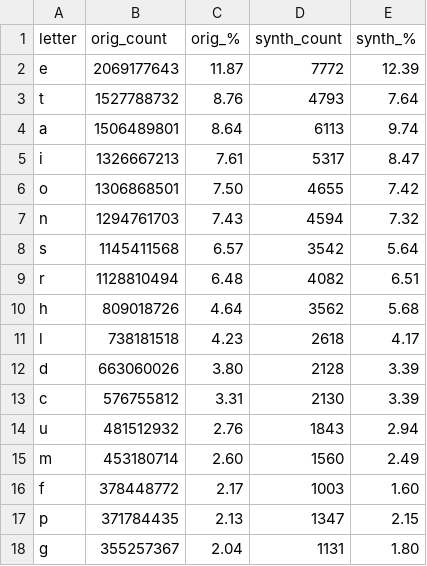
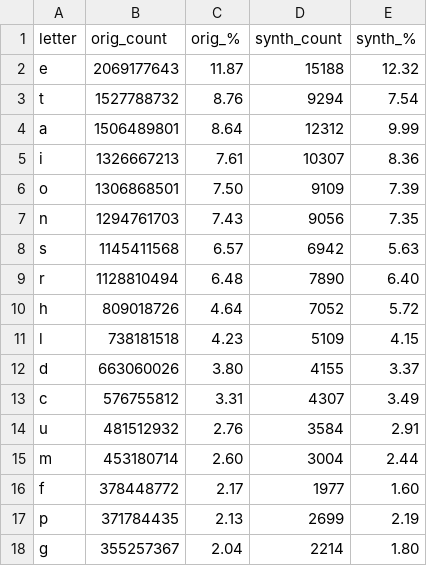
Before and after one commit to sgaliamov/keyvolve, a CSV file: data/stats/merged.letters.csv, drawn as a sheet; only a part is shown; the diff covers the shown part only.

```diff
--- a/data/stats/merged.letters.csv
+++ b/data/stats/merged.letters.csv
@@ -1,18 +1,18 @@
 letter,orig_count,orig_%,synth_count,synth_%
-e,2069177643,11.87,7772,12.39
-t,1527788732,8.76,4793,7.64
-a,1506489801,8.64,6113,9.74
-i,1326667213,7.61,5317,8.47
-o,1306868501,7.50,4655,7.42
-n,1294761703,7.43,4594,7.32
-s,1145411568,6.57,3542,5.64
-r,1128810494,6.48,4082,6.51
-h,809018726,4.64,3562,5.68
-l,738181518,4.23,2618,4.17
-d,663060026,3.80,2128,3.39
-c,576755812,3.31,2130,3.39
-u,481512932,2.76,1843,2.94
-m,453180714,2.60,1560,2.49
-f,378448772,2.17,1003,1.60
-p,371784435,2.13,1347,2.15
-g,355257367,2.04,1131,1.80
+e,2069177643,11.87,15188,12.32
+t,1527788732,8.76,9294,7.54
+a,1506489801,8.64,12312,9.99
+i,1326667213,7.61,10307,8.36
+o,1306868501,7.50,9109,7.39
+n,1294761703,7.43,9056,7.35
+s,1145411568,6.57,6942,5.63
+r,1128810494,6.48,7890,6.40
+h,809018726,4.64,7052,5.72
+l,738181518,4.23,5109,4.15
+d,663060026,3.80,4155,3.37
+c,576755812,3.31,4307,3.49
+u,481512932,2.76,3584,2.91
+m,453180714,2.60,3004,2.44
+f,378448772,2.17,1977,1.60
+p,371784435,2.13,2699,2.19
+g,355257367,2.04,2214,1.80
```
Also changed, not shown: 15 edited cells elsewhere in this file, data/stats/merged.bigrams.csv, 1 other file.
